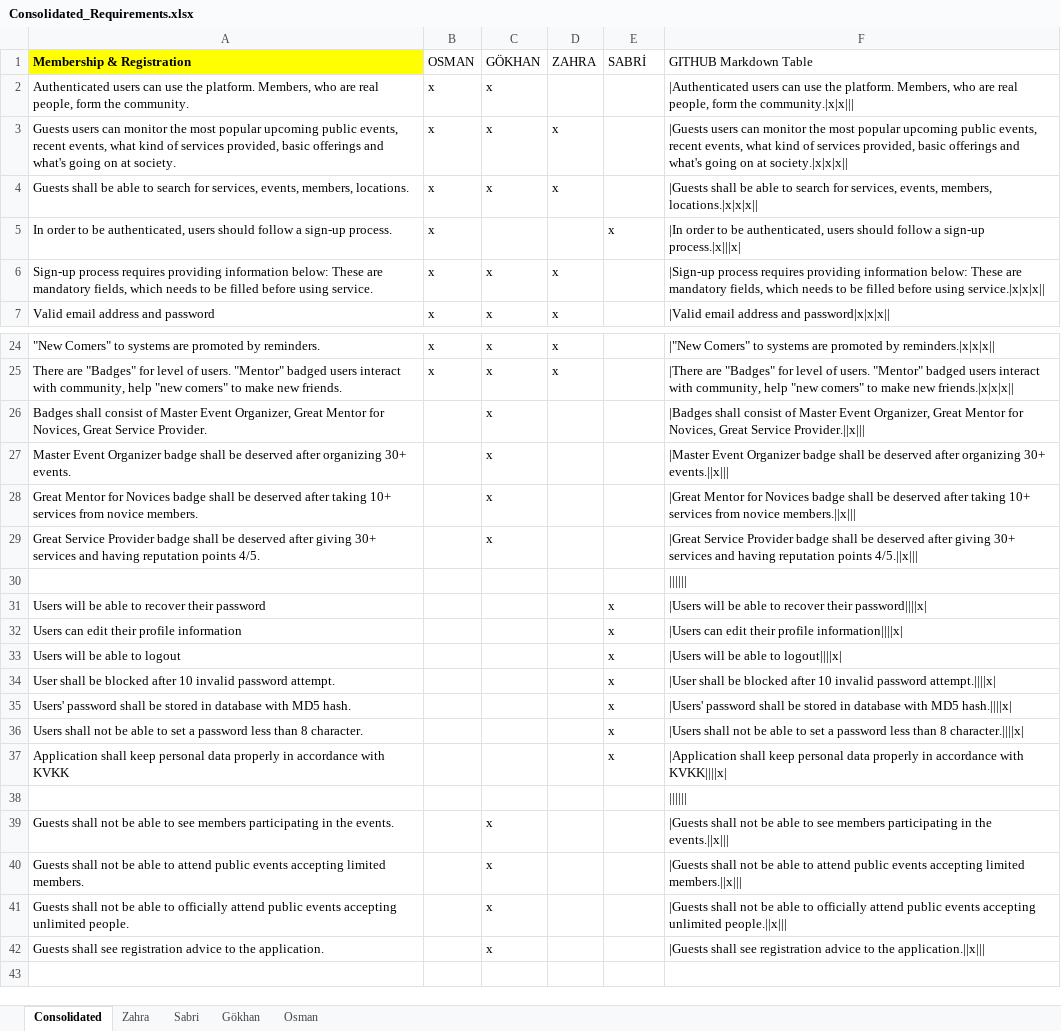
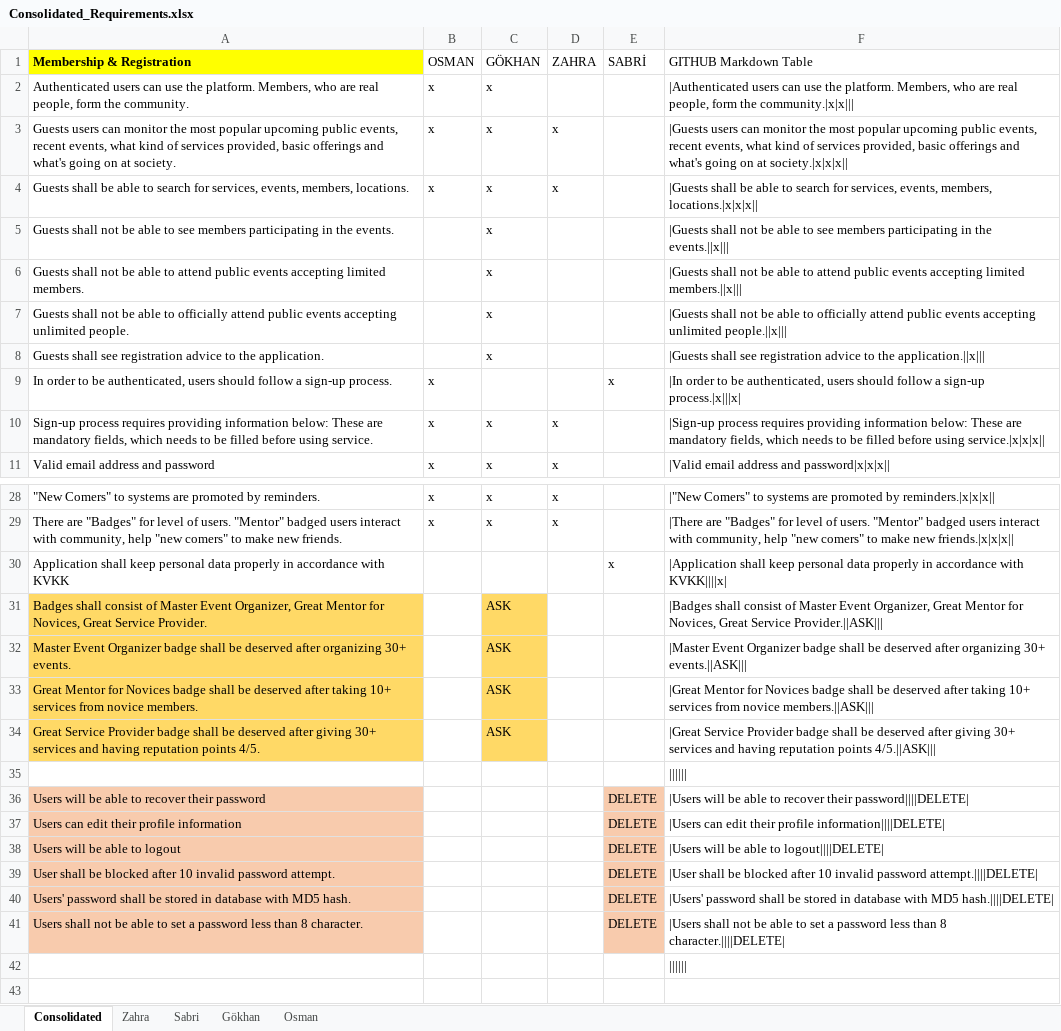
Before and after one commit to ossarioglu/SWE574-SWEet_Dewarriors, an Excel workbook: Documents/Consolidated_Requirements.xlsx, sheet Consolidated, drawn as a sheet; only a part is shown, gaps mark what is left out; values as stored, in another font and other column widths than the file's, no borders; addresses are those after the commit; the diff covers the shown part only; the diff names each change by its address in the sheet, - before the commit and + after, or states it on an @@ line.

```diff
--- a/Documents/Consolidated_Requirements.xlsx (sheet Consolidated)
+++ b/Documents/Consolidated_Requirements.xlsx (sheet Consolidated)
@@ row 39 moved to row 5: Guests shall not be able to see members … @@
@@ row 40 moved to row 6: Guests shall not be able to attend publi… @@
@@ row 41 moved to row 7: Guests shall not be able to officially a… @@
@@ row 42 moved to row 8: Guests shall see registration advice to … @@
@@ row 37 moved to row 30: Application shall keep personal data pro… @@
-A31:A34 fill: none
+A31:A34 fill: #FFD966
-C31:C34 (GÖKHAN): x
+C31:C34 (GÖKHAN): ASK
-C31:C34 fill: none
+C31:C34 fill: #FFD966
-F31 (GITHUB Markdown Table): …Great Service Provider.||x|||
+F31 (GITHUB Markdown Table): …Great Service Provider.||ASK|||
-F32 (GITHUB Markdown Table): …organizing 30+ events.||x|||
+F32 (GITHUB Markdown Table): …organizing 30+ events.||ASK|||
-F33 (GITHUB Markdown Table): …from novice members.||x|||
+F33 (GITHUB Markdown Table): …from novice members.||ASK|||
-F34 (GITHUB Markdown Table): …reputation points 4/5.||x|||
+F34 (GITHUB Markdown Table): …reputation points 4/5.||ASK|||
-A36:A41 fill: none
+A36:A41 fill: #F8CBAD
-E36:E41 (SABRİ): x
+E36:E41 (SABRİ): DELETE
-E36:E41 fill: none
+E36:E41 fill: #F8CBAD
-F36 (GITHUB Markdown Table): …recover their password||||x|
+F36 (GITHUB Markdown Table): …recover their password||||DELETE|
-F37 (GITHUB Markdown Table): …their profile information||||x|
+F37 (GITHUB Markdown Table): …their profile information||||DELETE|
-F38 (GITHUB Markdown Table): |Users will be able to logout||||x|
+F38 (GITHUB Markdown Table): |Users will be able to logout||||DELETE|
-F39 (GITHUB Markdown Table): …invalid password attempt.||||x|
+F39 (GITHUB Markdown Table): …invalid password attempt.||||DELETE|
-F40 (GITHUB Markdown Table): …with MD5 hash.||||x|
+F40 (GITHUB Markdown Table): …with MD5 hash.||||DELETE|
-F41 (GITHUB Markdown Table): …than 8 character.||||x|
+F41 (GITHUB Markdown Table): …than 8 character.||||DELETE|
```
Also changed, not shown: 6 added rows, 5 removed rows, 1 moved row, 6 edited cells and cell formats elsewhere in this sheet, formulas that keep their value, 2 other files.
